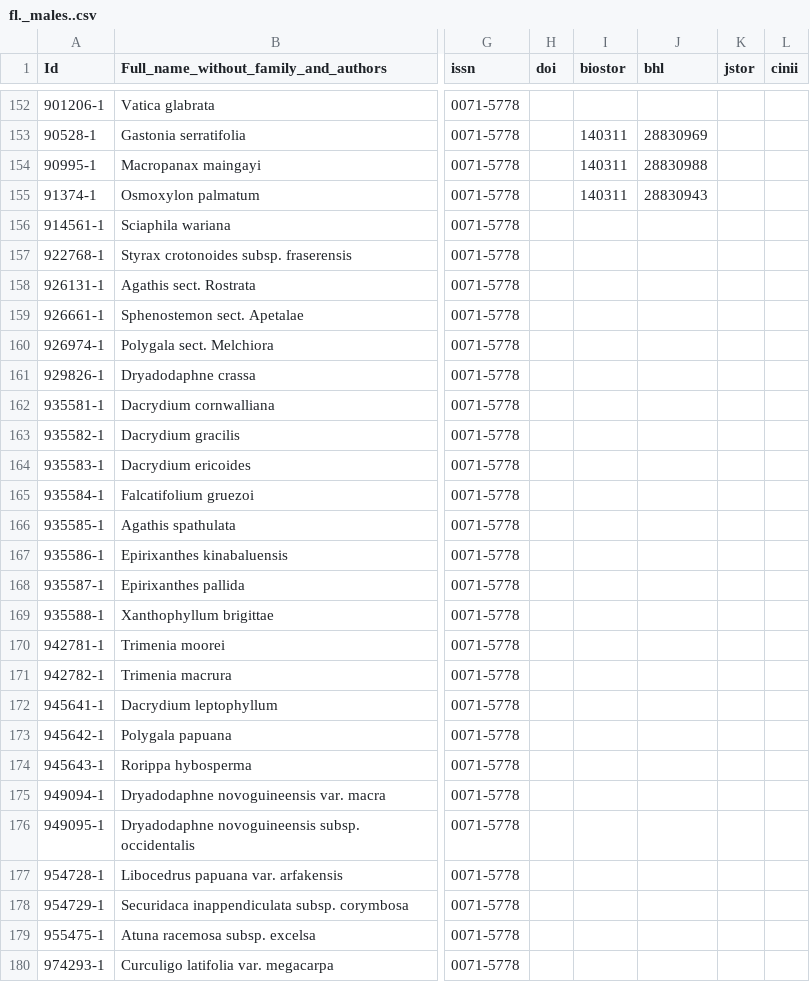
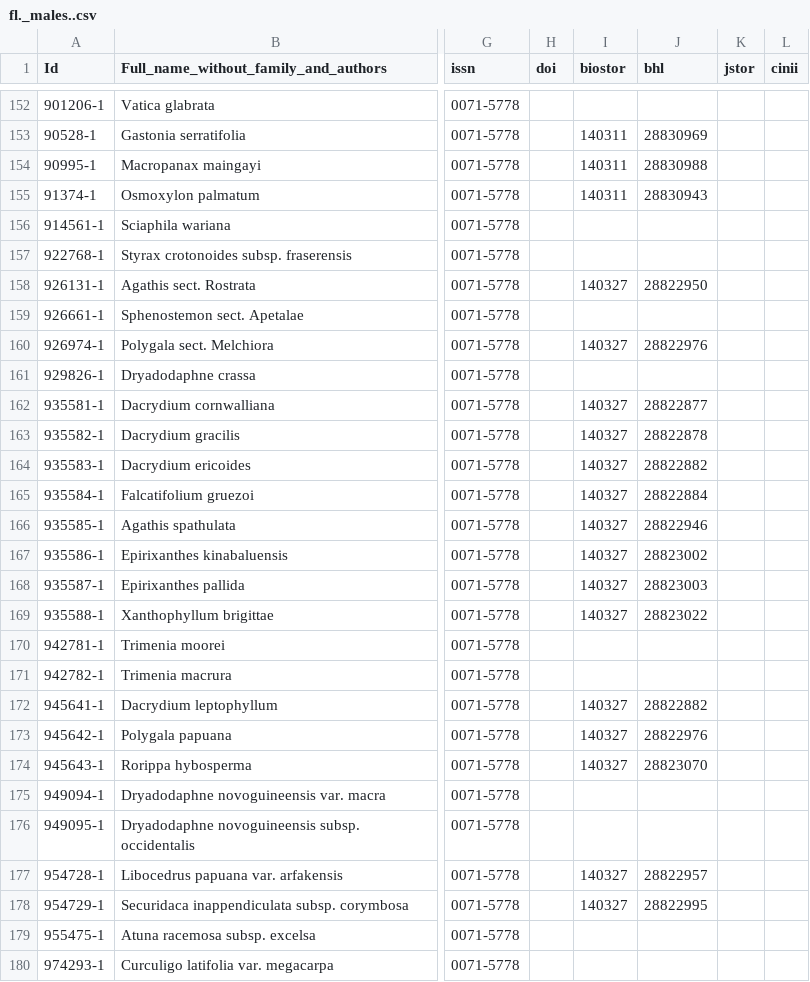
Before and after one commit to rdmpage/ipni-names, a CSV file: journals/fl._males..csv, drawn as a sheet; only a part is shown, gaps mark what is left out; the diff names each change by its address in the sheet, - before the commit and + after, or states it on an @@ line.

```diff
--- a/journals/fl._males..csv
+++ b/journals/fl._males..csv
-I158 (biostor): (empty)
+I158 (biostor): 140327
-J158 (bhl): (empty)
+J158 (bhl): 28822950
-I160 (biostor): (empty)
+I160 (biostor): 140327
-J160 (bhl): (empty)
+J160 (bhl): 28822976
-I162:I169 (biostor): (empty)
+I162:I169 (biostor): 140327
-J162 (bhl): (empty)
+J162 (bhl): 28822877
-J163 (bhl): (empty)
+J163 (bhl): 28822878
-J164 (bhl): (empty)
+J164 (bhl): 28822882
-J165 (bhl): (empty)
+J165 (bhl): 28822884
-J166 (bhl): (empty)
+J166 (bhl): 28822946
-J167 (bhl): (empty)
+J167 (bhl): 28823002
-J168 (bhl): (empty)
+J168 (bhl): 28823003
-J169 (bhl): (empty)
+J169 (bhl): 28823022
-I172:I174 (biostor): (empty)
+I172:I174 (biostor): 140327
-J172 (bhl): (empty)
+J172 (bhl): 28822882
-J173 (bhl): (empty)
+J173 (bhl): 28822976
-J174 (bhl): (empty)
+J174 (bhl): 28823070
-I177:I178 (biostor): (empty)
+I177:I178 (biostor): 140327
-J177 (bhl): (empty)
+J177 (bhl): 28822957
-J178 (bhl): (empty)
+J178 (bhl): 28822995
```
Also changed, not shown: journals/arnaldoa.csv, journals/gard._bull._singapore.csv, 9 other files.
